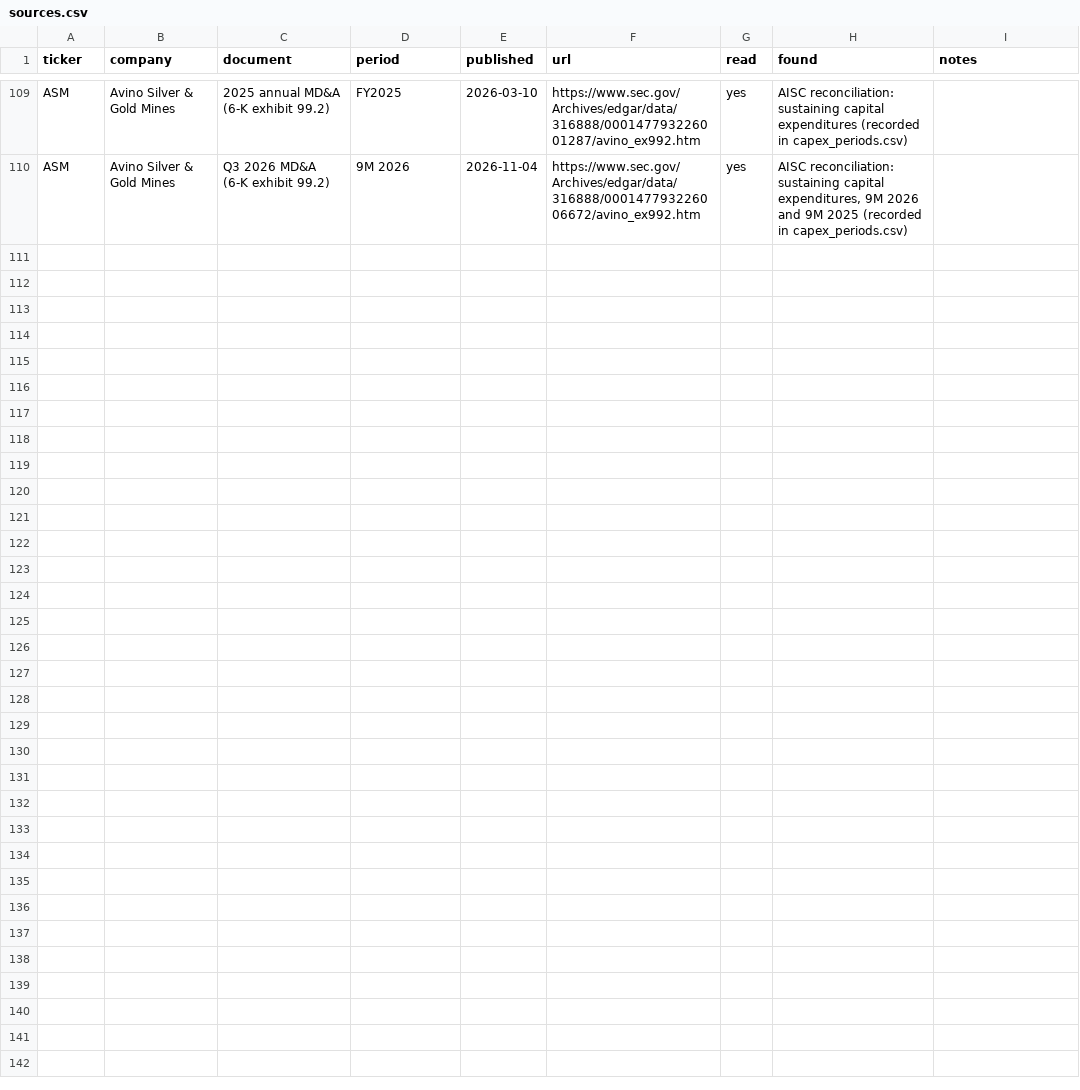
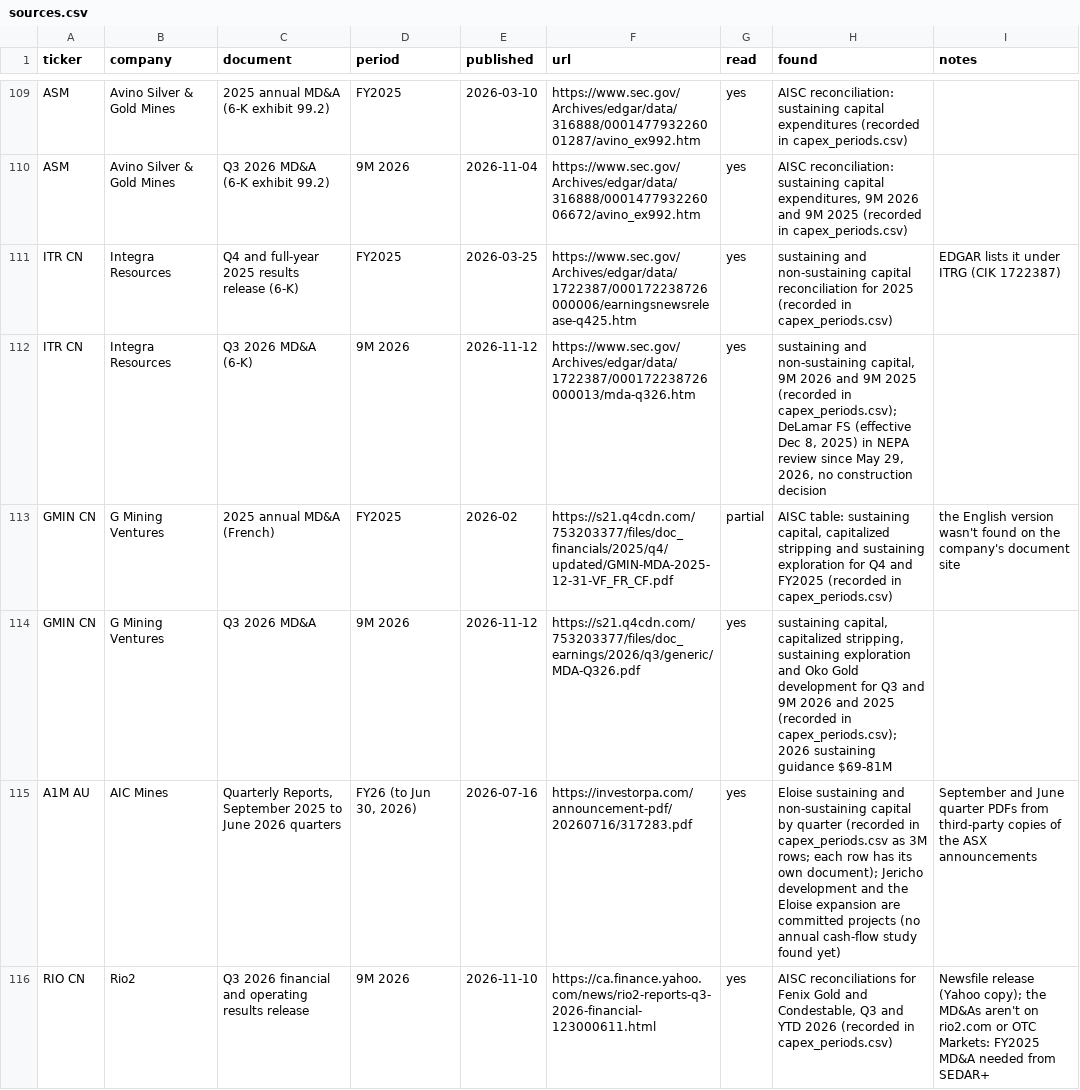
Before and after one commit to rmvw96-spec/mining-company-valuations, a CSV file: data/research/sources.csv, drawn as a sheet; only a part is shown, gaps mark what is left out; the diff covers the shown part only.

Commit message:
Sustaining spending for Integra (US$51.8M), G Mining (US$71.9M incl. 33.2 stripping) and AIC Mines (A$48.2M, four quarters to Jun 30); Rio2's 9M 2026 recorded (FY2025 MD&A still needed); Sierra Madre and Philex filings not reachable

```diff
--- a/data/research/sources.csv
+++ b/data/research/sources.csv
@@ -110 +110,7 @@ ASM,Avino Silver & Gold Mines,2025 annual MD&A (6-K exhibit 99.2),FY2025,2026-03
 ASM,Avino Silver & Gold Mines,Q3 2026 MD&A (6-K exhibit 99.2),9M 2026,2026-11-04,https://www.sec.gov/Archives/edgar/data/316888/000147793226006672/avino_ex992.htm,yes,"AISC reconciliation: sustaining capital expenditures, 9M 2026 and 9M 2025 (recorded in capex_periods.csv)",
+ITR CN,Integra Resources,Q4 and full-year 2025 results release (6-K),FY2025,2026-03-25,https://www.sec.gov/Archives/edgar/data/1722387/000172238726000006/earningsnewsrelease-q425.htm,yes,sustaining and non-sustaining capital reconciliation for 2025 (recorded in capex_periods.csv),EDGAR lists it under ITRG (CIK 1722387)
+ITR CN,Integra Resources,Q3 2026 MD&A (6-K),9M 2026,2026-11-12,https://www.sec.gov/Archives/edgar/data/1722387/000172238726000013/mda-q326.htm,yes,"sustaining and non-sustaining capital, 9M 2026 and 9M 2025 (recorded in capex_periods.csv); DeLamar FS (effective Dec 8, 2025) in NEPA review since May 29, 2026, no construction decision",
+GMIN CN,G Mining Ventures,2025 annual MD&A (French),FY2025,2026-02,https://s21.q4cdn.com/753203377/files/doc_financials/2025/q4/updated/GMIN-MDA-2025-12-31-VF_FR_CF.pdf,partial,"AISC table: sustaining capital, capitalized stripping and sustaining exploration for Q4 and FY2025 (recorded in capex_periods.csv)",the English version wasn't found on the company's document site
+GMIN CN,G Mining Ventures,Q3 2026 MD&A,9M 2026,2026-11-12,https://s21.q4cdn.com/753203377/files/doc_earnings/2026/q3/generic/MDA-Q326.pdf,yes,"sustaining capital, capitalized stripping, sustaining exploration and Oko Gold development for Q3 and 9M 2026 and 2025 (recorded in capex_periods.csv); 2026 sustaining guidance $69-81M",
+A1M AU,AIC Mines,"Quarterly Reports, September 2025 to June 2026 quarters","FY26 (to Jun 30, 2026)",2026-07-16,https://investorpa.com/announcement-pdf/20260716/317283.pdf,yes,Eloise sustaining and non-sustaining capital by quarter (recorded in capex_periods.csv as 3M rows; each row has its own document); Jericho development and the Eloise expansion are committed projects (no annual cash-flow study found yet),September and June quarter PDFs from third-party copies of the ASX announcements
+RIO CN,Rio2,Q3 2026 financial and operating results release,9M 2026,2026-11-10,https://ca.finance.yahoo.com/news/rio2-reports-q3-2026-financial-123000611.html,yes,"AISC reconciliations for Fenix Gold and Condestable, Q3 and YTD 2026 (recorded in capex_periods.csv)",Newsfile release (Yahoo copy); the MD&As aren't on rio2.com or OTC Markets: FY2025 MD&A needed from SEDAR+
```
Also changed, not shown: 5 added rows elsewhere in this file, data/research/pnav_companies.csv, 1 other file.
